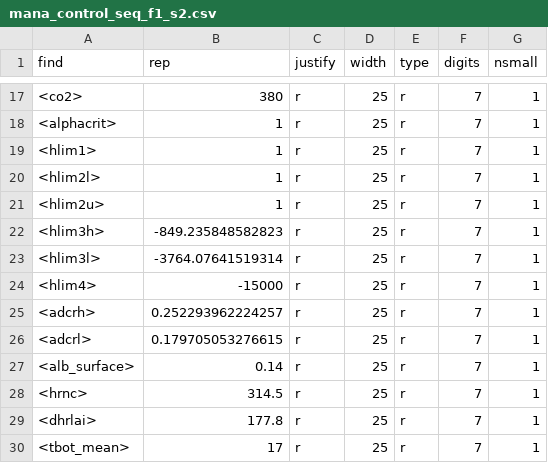
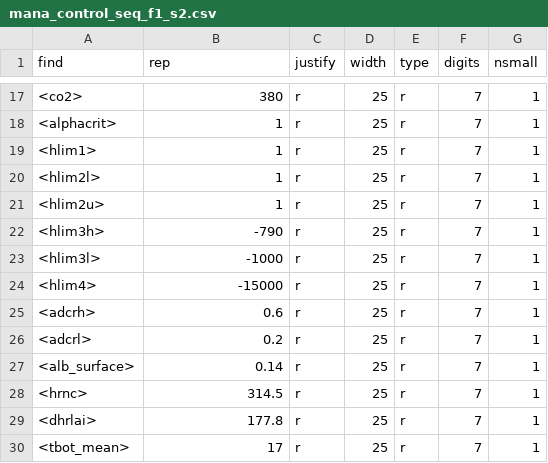
Before and after one commit to Murilodsv/sw_sc_phd, a CSV file: R/R_samuca/sim_db/management/mana_control_seq_f1_s2.csv, drawn as a sheet; only a part is shown, gaps mark what is left out.

```diff
--- a/R/R_samuca/sim_db/management/mana_control_seq_f1_s2.csv
+++ b/R/R_samuca/sim_db/management/mana_control_seq_f1_s2.csv
@@ -21,7 +21,7 @@
 "<hlim2u>","1","r",25,"r",7,1
-"<hlim3h>","-849.235848582823","r",25,"r",7,1
-"<hlim3l>","-3764.07641519314","r",25,"r",7,1
+"<hlim3h>","-790","r",25,"r",7,1
+"<hlim3l>","-1000","r",25,"r",7,1
 "<hlim4>","-15000","r",25,"r",7,1
-"<adcrh>","0.252293962224257","r",25,"r",7,1
-"<adcrl>","0.179705053276615","r",25,"r",7,1
+"<adcrh>","0.6","r",25,"r",7,1
+"<adcrl>","0.2","r",25,"r",7,1
 "<alb_surface>","0.14","r",25,"r",7,1
```
Also changed, not shown: R/R_samuca/opt/opt_iteration.csv, R/R_samuca/opt/par_surf.csv, 7 other files.
